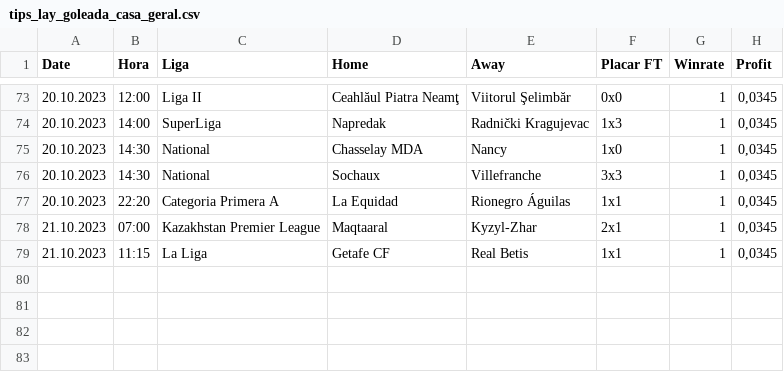
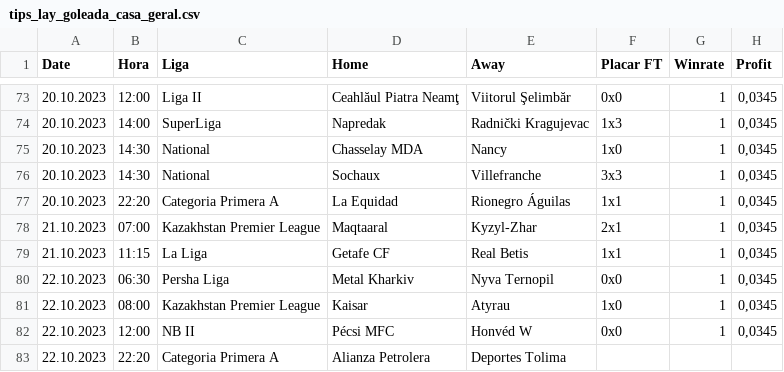
Before and after one commit to scooby75/bdfootball, a CSV file: tips_lay_goleada_casa_geral.csv, drawn as a sheet; only a part is shown, gaps mark what is left out.

```diff
--- a/tips_lay_goleada_casa_geral.csv
+++ b/tips_lay_goleada_casa_geral.csv
@@ -79 +79,5 @@ Date,Hora,Liga,Home,Away,Placar FT,Winrate,Profit
 21.10.2023,11:15,La Liga,Getafe CF,Real Betis,1x1,1,"0,0345"
+22.10.2023,06:30,Persha Liga,Metal Kharkiv,Nyva Ternopil,0x0,1,"0,0345"
+22.10.2023,08:00,Kazakhstan Premier League,Kaisar,Atyrau,1x0,1,"0,0345"
+22.10.2023,12:00,NB II,Pécsi MFC,Honvéd W,0x0,1,"0,0345"
+22.10.2023,22:20,Categoria Primera A,Alianza Petrolera,Deportes Tolima,,,
```
Also changed, not shown: tips_back_casa_ht_geral.csv, tips_ha_geral.csv, 3 other files.
